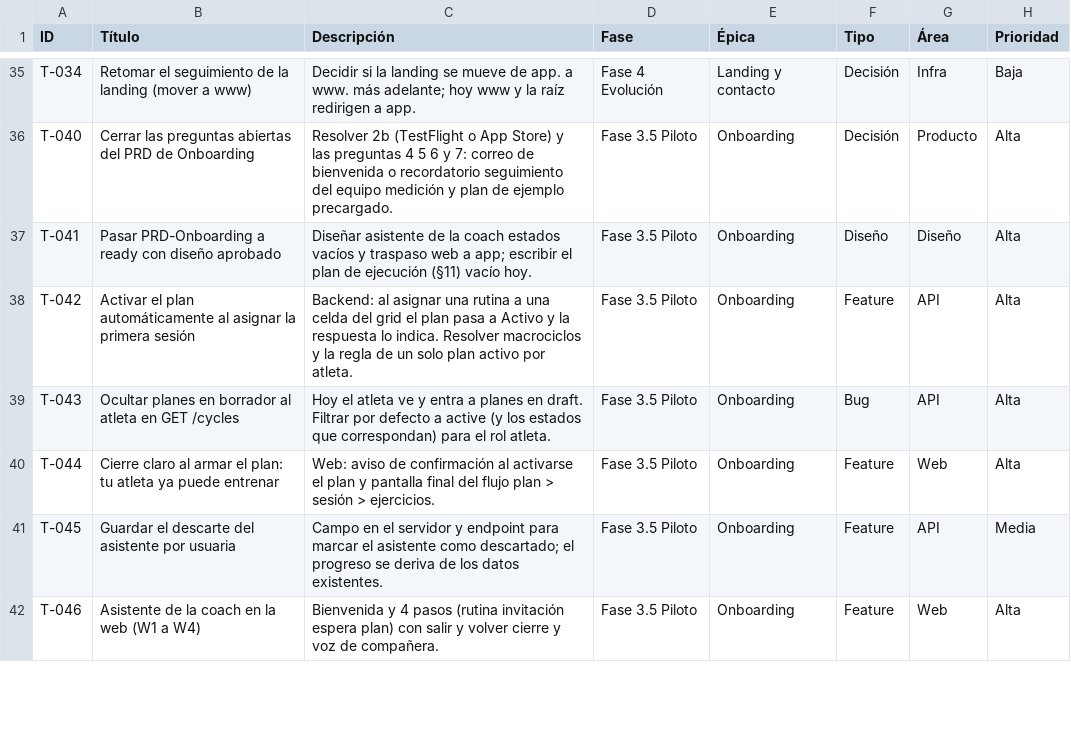
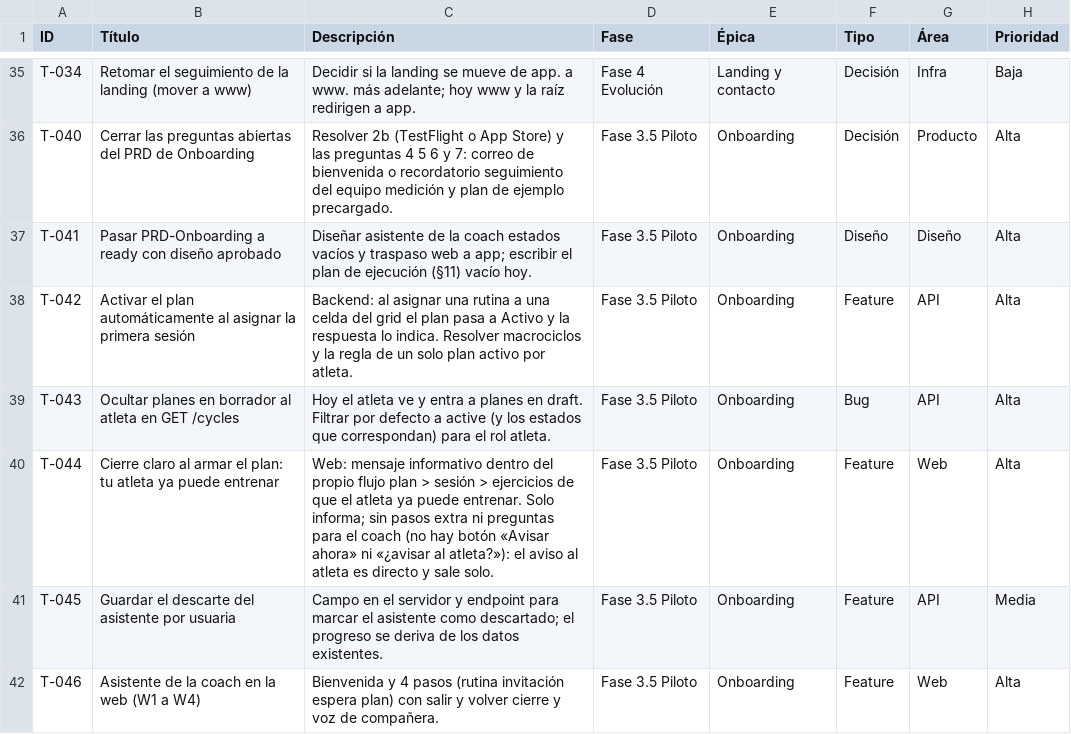
Before and after one commit to mariapazGomez/cycles, a CSV file: docs/tareas/tareas.csv, drawn as a sheet; only a part is shown, gaps mark what is left out; the diff names each change by its address in the sheet, - before the commit and + after, or states it on an @@ line.

```diff
--- a/docs/tareas/tareas.csv
+++ b/docs/tareas/tareas.csv
-C40 (Descripción): Web: aviso de confirmación al activarse el plan y pantalla final del flujo plan > sesión > ejercicios.
+C40 (Descripción): Web: mensaje informativo dentro del propio flujo plan > sesión > ejercicios de que el atleta ya puede entrenar. Solo informa; sin pasos extra ni preguntas para el coach (no hay botón «Avisar ahora» ni «¿avisar al atleta?»): el aviso al atleta es directo y sale solo.
```
Also changed, not shown: 3 other files.
